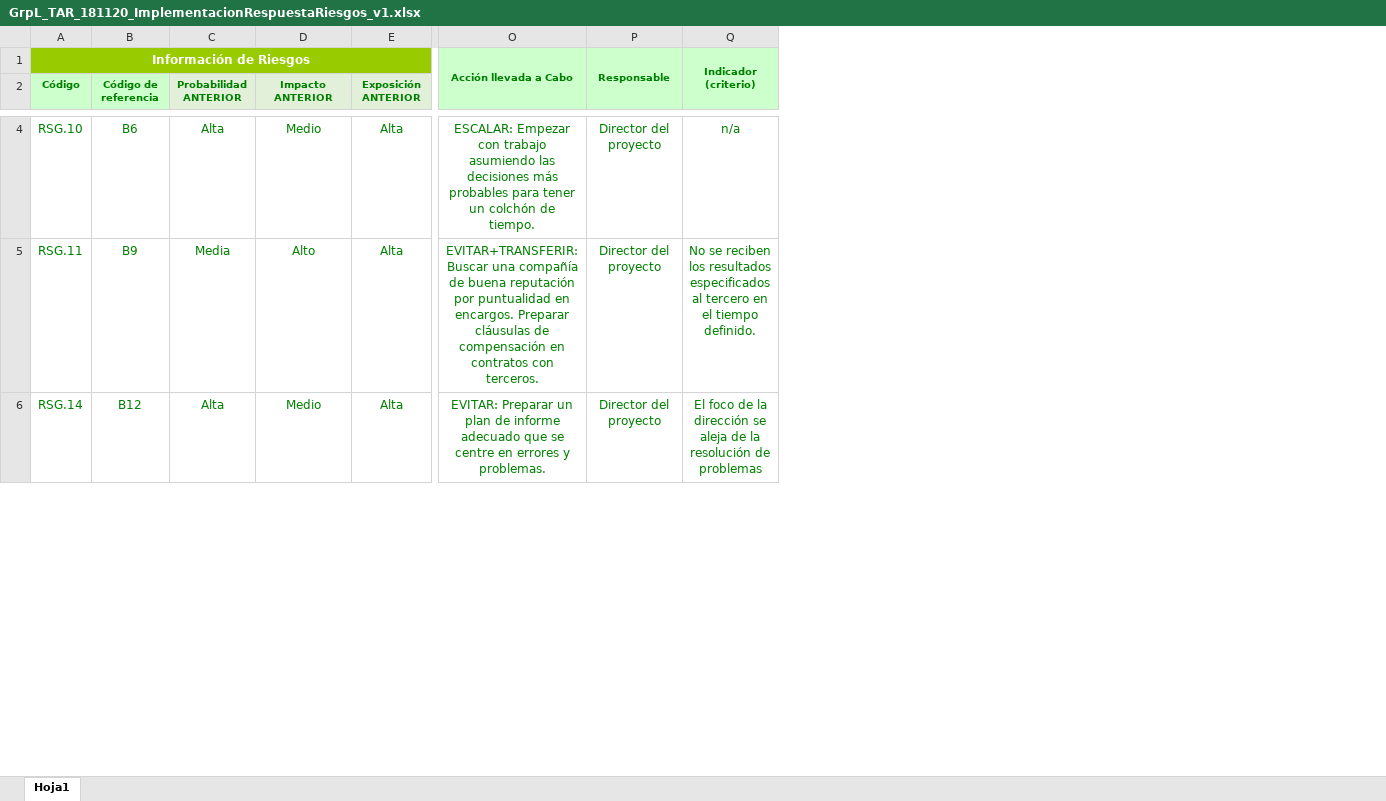
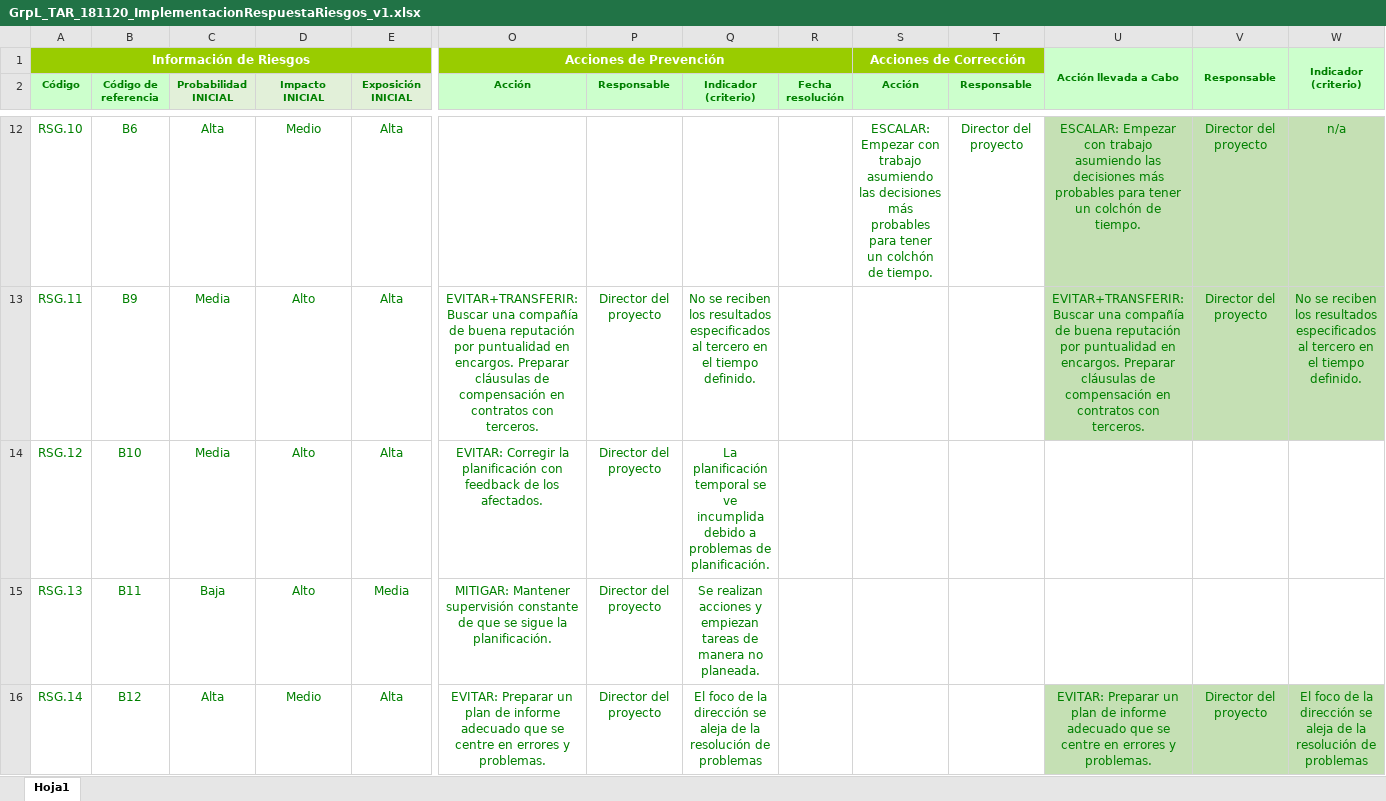
Before and after one commit to AbrahamRial/PracticaXesPro_GrupoL, an Excel workbook: Repositorio/Proyecto/DocumentosPropios/GrpL_TAR_181120_ImplementacionRespuestaRiesgos_v1.xlsx, sheet Hoja1, drawn as a sheet; only a part is shown, gaps mark what is left out; values as stored, in another font and other column widths than the file's, no borders; conditional formats not drawn; addresses are those after the commit; rows hold the shown columns only; the diff covers the shown part only; the diff names each change by its address in the sheet, - before the commit and + after, or states it on an @@ line.

Commit message:
Cambio formato excel de implementacion de respuesta a riesgos

```diff
--- a/Repositorio/Proyecto/DocumentosPropios/GrpL_TAR_181120_ImplementacionRespuestaRiesgos_v1.xlsx (sheet Hoja1)
+++ b/Repositorio/Proyecto/DocumentosPropios/GrpL_TAR_181120_ImplementacionRespuestaRiesgos_v1.xlsx (sheet Hoja1)
+column O (Acción), row 1: Acciones de Prevención; row 13: EVITAR+TRANSFERIR: Buscar una compañía de buena reputación por puntualidad en encargos. Preparar cláusulas de compensación en contratos con terceros.; row 16: EVITAR: Preparar un plan de informe adecuado que se centre en errores y problemas.
+column P (Responsable), row 13: Director del proyecto; row 16: Director del proyecto
+column Q (Indicador (criterio)), row 13: No se reciben los resultados especificados al tercero en el tiempo definido.; row 16: El foco de la dirección se aleja de la resolución de problemas
+column R (Fecha resolución), empty
+column S (Acción), row 1: Acciones de Corrección; row 12: ESCALAR: Empezar con trabajo asumiendo las decisiones más probables para tener un colchón de tiempo.
+column T (Responsable), row 12: Director del proyecto
-C2: Probabilidad ANTERIOR
+C2: Probabilidad INICIAL
-D2: Impacto ANTERIOR
+D2: Impacto INICIAL
-E2: Exposición ANTERIOR
+E2: Exposición INICIAL
-U12:W13 fill: none
+U12:W13 fill: #C5E0B4
+row 14: RSG.12 | B10 | Media | Alto | Alta | EVITAR: Corregir la planificación con feedback de los afectados. | Director del proyecto | La planificación temporal se ve incumplida debido a problemas de planificación.
+row 15: RSG.13 | B11 | Baja | Alto | Media | MITIGAR: Mantener supervisión constante de que se sigue la planificación. | Director del proyecto | Se realizan acciones y empiezan tareas de manera no planeada.
-U16:W16 fill: none
+U16:W16 fill: #C5E0B4
```
Also changed, not shown: 77 added rows and cell formats elsewhere in this sheet.
